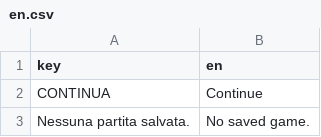
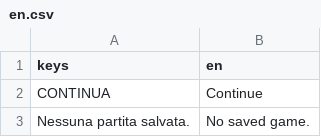
Before and after one commit to Faratas410/Gallicus-2.0, a CSV file: assets/i18n/en.csv, drawn as a sheet; only a part is shown.

```diff
--- a/assets/i18n/en.csv
+++ b/assets/i18n/en.csv
@@ -1,2 +1,2 @@
-key,en
+keys,en
 "CONTINUA","Continue"
```
Also changed, not shown: 2 other files.
